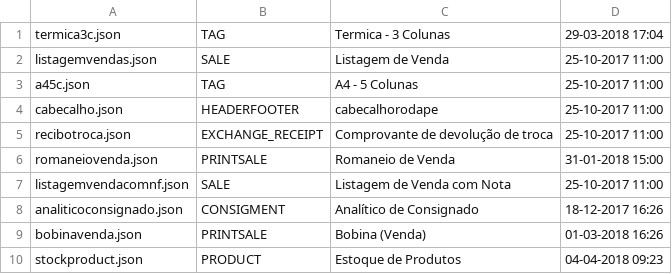
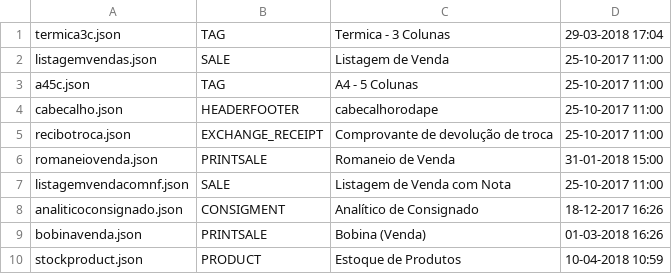
Before and after one commit to grandssistemas/buddy, a CSV file: buddyadmin-api/src/main/resources/seedFiles/genericreport.csv, drawn as a sheet.

```diff
--- a/buddyadmin-api/src/main/resources/seedFiles/genericreport.csv
+++ b/buddyadmin-api/src/main/resources/seedFiles/genericreport.csv
@@ -9,2 +9,2 @@ analiticoconsignado.json;CONSIGMENT;Analítico de Consignado;18-12-2017 16:26
 bobinavenda.json;PRINTSALE;Bobina (Venda);01-03-2018 16:26
-stockproduct.json;PRODUCT;Estoque de Produtos;04-04-2018 09:23
+stockproduct.json;PRODUCT;Estoque de Produtos;10-04-2018 10:59
```
Also changed, not shown: 1 other file.
